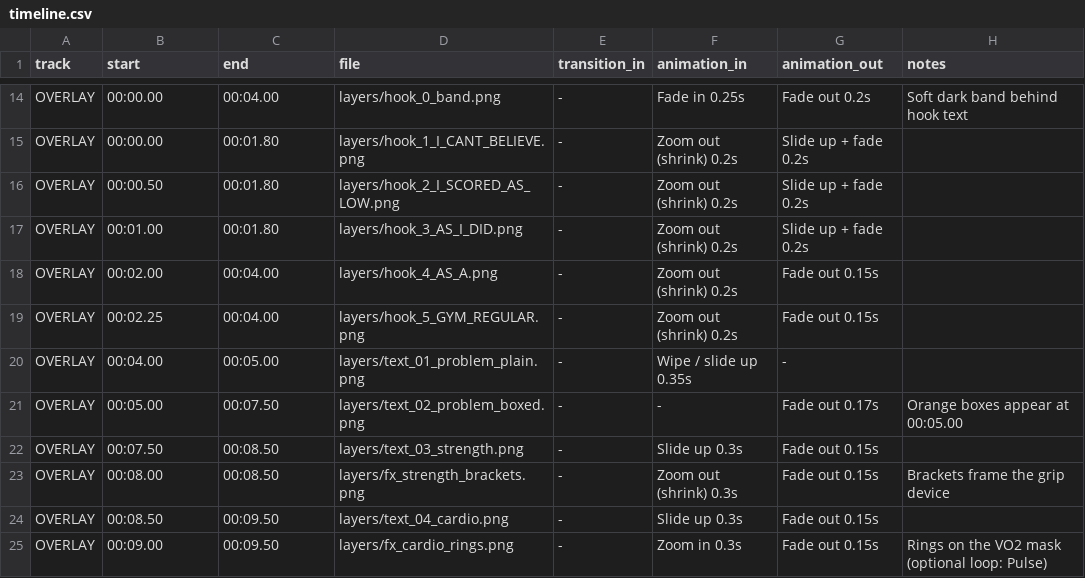
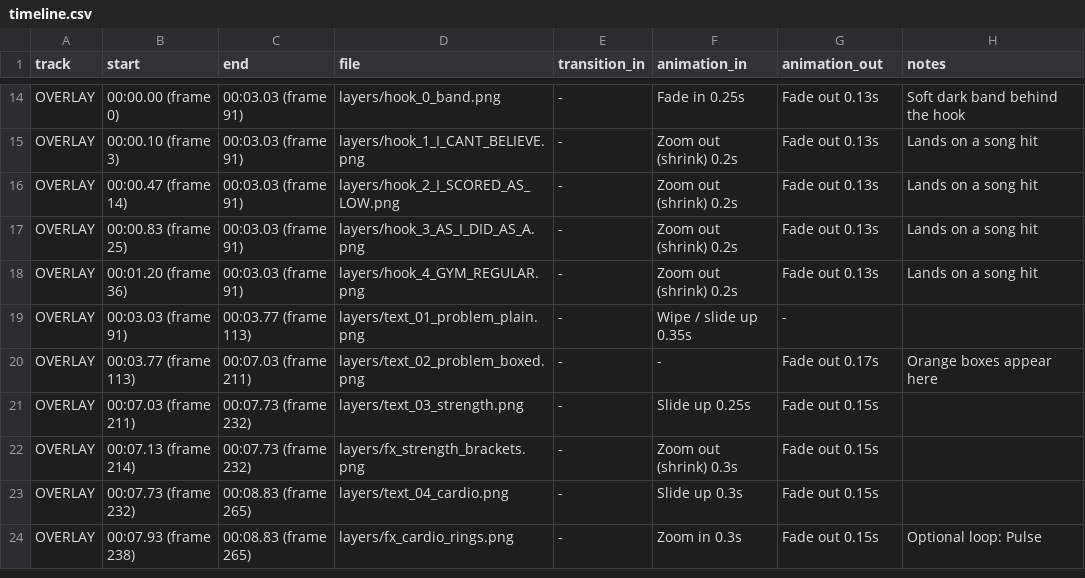
Before and after one commit to andreamndc/Vexon-reels, a CSV file: projects/ad1-gym-regular/capcut_kit/timeline.csv, drawn as a sheet; only a part is shown, gaps mark what is left out; removed rows and columns are numbered as before the commit, all else as after; the diff covers the shown part only; the diff names each change by its address in the sheet, - before the commit and + after, or states it on an @@ line.

```diff
--- a/projects/ad1-gym-regular/capcut_kit/timeline.csv
+++ b/projects/ad1-gym-regular/capcut_kit/timeline.csv
-B14 (start): 00:00.00
+B14 (start): 00:00.00 (frame 0)
-C14 (end): 00:04.00
+C14 (end): 00:03.03 (frame 91)
-G14 (animation_out): Fade out 0.2s
+G14 (animation_out): Fade out 0.13s
-H14 (notes): Soft dark band behind hook text
+H14 (notes): Soft dark band behind the hook
-B15 (start): 00:00.00
+B15 (start): 00:00.10 (frame 3)
-C15:C16 (end): 00:01.80
+C15:C16 (end): 00:03.03 (frame 91)
-G15:G16 (animation_out): Slide up + fade 0.2s
+G15:G16 (animation_out): Fade out 0.13s
-H15:H16 (notes): (empty)
+H15:H16 (notes): Lands on a song hit
-B16 (start): 00:00.50
+B16 (start): 00:00.47 (frame 14)
-row 17: OVERLAY | 00:01.00 | 00:01.80 | layers/hook_3_AS_I_DID.png | - | Zoom out (shrink) 0.2s | Slide up + fade 0.2s
-B17 (start): 00:02.00
+B17 (start): 00:00.83 (frame 25)
-C17:C18 (end): 00:04.00
+C17:C18 (end): 00:03.03 (frame 91)
-D17 (file): layers/hook_4_AS_A.png
+D17 (file): layers/hook_3_AS_I_DID_AS_A.png
-G17:G18 (animation_out): Fade out 0.15s
+G17:G18 (animation_out): Fade out 0.13s
-H17:H18 (notes): (empty)
+H17:H18 (notes): Lands on a song hit
-B18 (start): 00:02.25
+B18 (start): 00:01.20 (frame 36)
-D18 (file): layers/hook_5_GYM_REGULAR.png
+D18 (file): layers/hook_4_GYM_REGULAR.png
-B19 (start): 00:04.00
+B19 (start): 00:03.03 (frame 91)
-C19 (end): 00:05.00
+C19 (end): 00:03.77 (frame 113)
-B20 (start): 00:05.00
+B20 (start): 00:03.77 (frame 113)
-C20 (end): 00:07.50
+C20 (end): 00:07.03 (frame 211)
-H20 (notes): Orange boxes appear at 00:05.00
+H20 (notes): Orange boxes appear here
-B21 (start): 00:07.50
+B21 (start): 00:07.03 (frame 211)
-C21:C22 (end): 00:08.50
+C21:C22 (end): 00:07.73 (frame 232)
-F21 (animation_in): Slide up 0.3s
+F21 (animation_in): Slide up 0.25s
-B22 (start): 00:08.00
+B22 (start): 00:07.13 (frame 214)
-H22 (notes): Brackets frame the grip device
+H22 (notes): (empty)
-B23 (start): 00:08.50
+B23 (start): 00:07.73 (frame 232)
-C23:C24 (end): 00:09.50
+C23:C24 (end): 00:08.83 (frame 265)
-B24 (start): 00:09.00
+B24 (start): 00:07.93 (frame 238)
-H24 (notes): Rings on the VO2 mask (optional loop: Pulse)
+H24 (notes): Optional loop: Pulse
```
Also changed, not shown: 54 edited cells elsewhere in this file, 33 other files.
